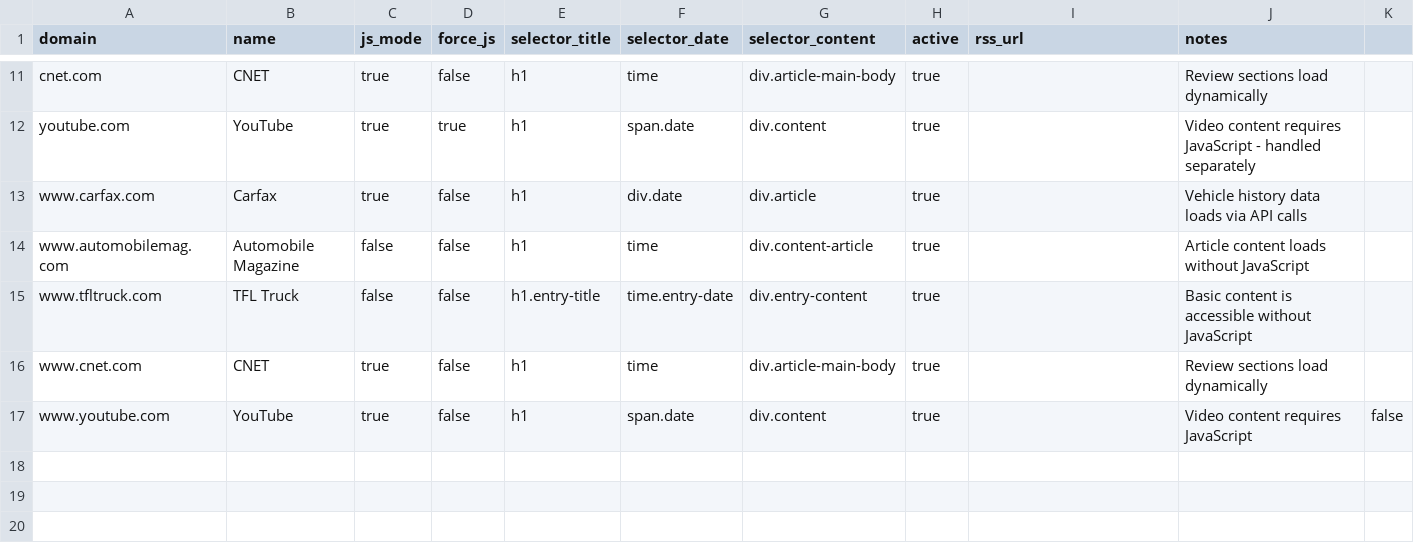
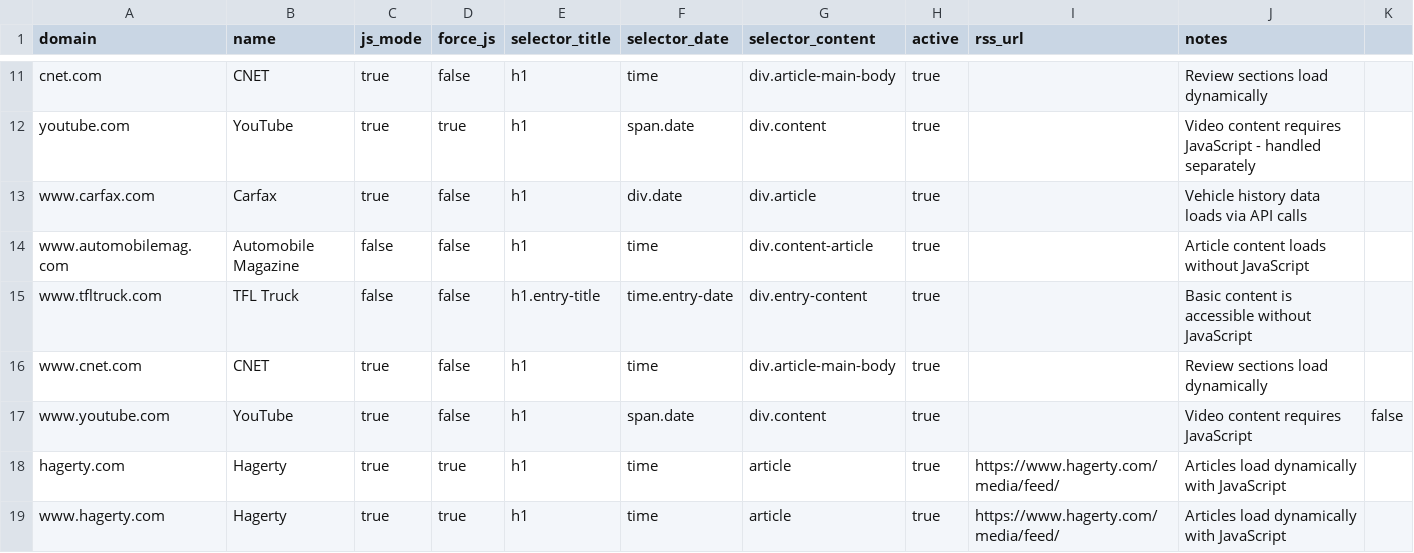
Before and after one commit to aininja-pro/DriveShop_Clip, a CSV file: data/media_sources.csv, drawn as a sheet; only a part is shown, gaps mark what is left out.

```diff
--- a/data/media_sources.csv
+++ b/data/media_sources.csv
@@ -17 +17,3 @@ www.cnet.com,CNET,true,false,h1,time,div.article-main-body,true,,Review sections
 www.youtube.com,YouTube,true,false,h1,span.date,div.content,true,,Video content requires JavaScript,false
+hagerty.com,Hagerty,true,true,h1,time,article,true,https://www.hagerty.com/media/feed/,Articles load dynamically with JavaScript
+www.hagerty.com,Hagerty,true,true,h1,time,article,true,https://www.hagerty.com/media/feed/,Articles load dynamically with JavaScript
```
Also changed, not shown: data/person_outlets_mapping.csv, 7 other files.
